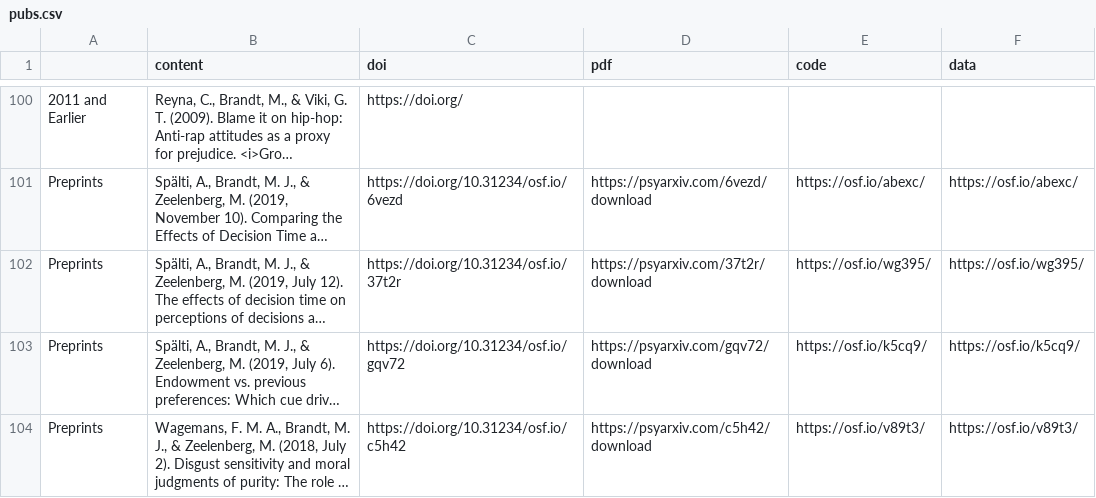
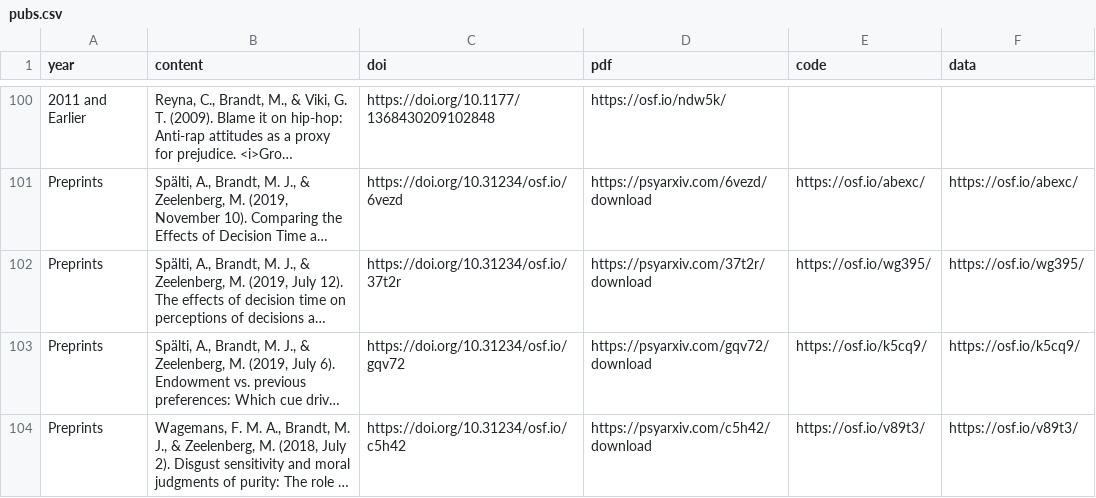
Before and after one commit to mjbsp/tbslab, a CSV file: static/data/pubs.csv, drawn as a sheet; only a part is shown, gaps mark what is left out; long unchanged cells end in …; the diff covers the shown part only; the diff names each change by its address in the sheet, - before the commit and + after, or states it on an @@ line.

```diff
--- a/static/data/pubs.csv
+++ b/static/data/pubs.csv
-A1: (empty)
+A1: year
-C100 (doi): https://doi.org/
+C100 (doi): https://doi.org/10.1177/1368430209102848
-D100 (pdf): (empty)
+D100 (pdf): https://osf.io/ndw5k/
```
Also changed, not shown: 2 added rows, 2 removed rows and 59 edited cells elsewhere in this file, 1 other file.
